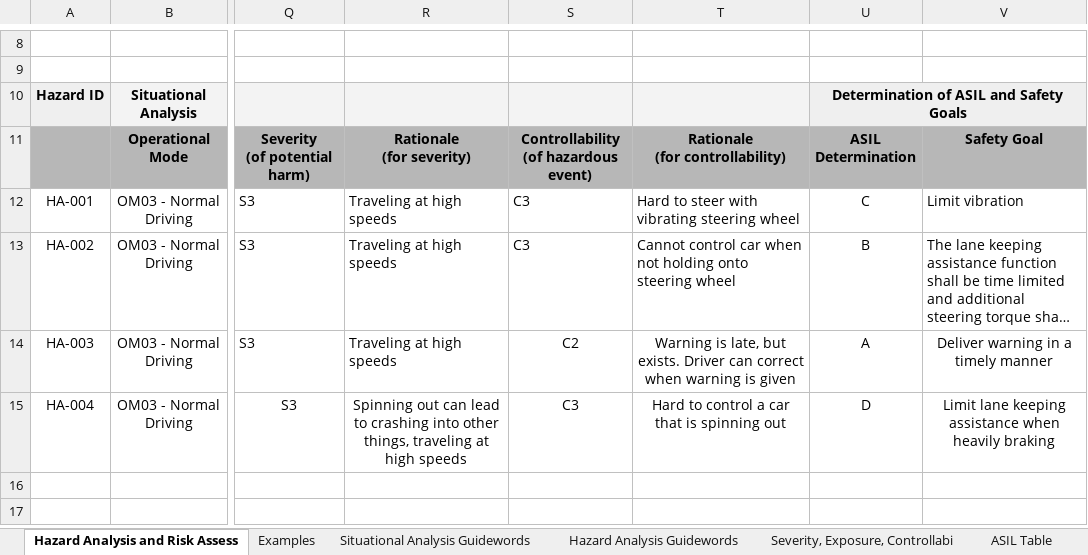
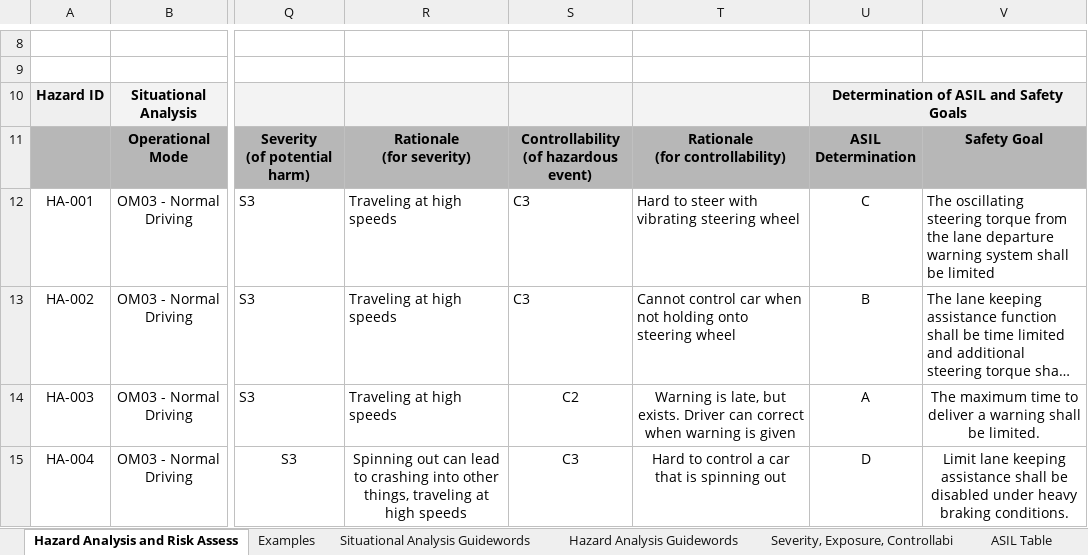
Before and after one commit to jacquestkirk/CarND-Functional-Safety-Project, an Excel workbook: Template_Files/02_HazardAnalysisAndRiskAssessment_Template.xlsx, sheet Hazard Analysis and Risk Assess, drawn as a sheet; only a part is shown, gaps mark what is left out; long unchanged cells end in …; values as stored, in another font and other column widths than the file's, no borders; the diff names each change by its address in the sheet, - before the commit and + after, or states it on an @@ line.

Commit message:
Per review feedback: - elaborate on safety goal HA-001 - Include all safety goals from hazard analysis.

```diff
--- a/Template_Files/02_HazardAnalysisAndRiskAssessment_Template.xlsx (sheet Hazard Analysis and Risk Assess)
+++ b/Template_Files/02_HazardAnalysisAndRiskAssessment_Template.xlsx (sheet Hazard Analysis and Risk Assess)
-V12: Limit vibration
+V12: The oscillating steering torque from the lane departure warning system shall be limited
-V14: Deliver warning in a timely manner
+V14: The maximum time to deliver a warning shall be limited.
-V15: …keeping assistance when heavily braking
+V15: …keeping assistance shall be disabled under heavy braking conditions.
```
Also changed, not shown: 1 other file.
